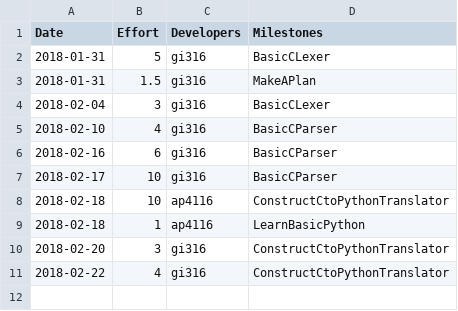
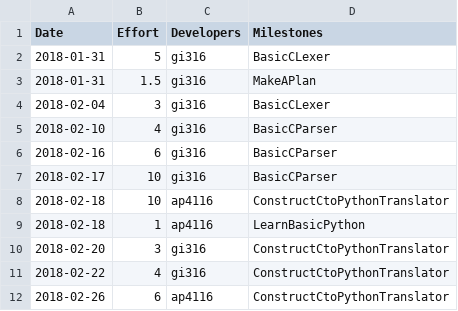
Before and after one commit to gioannides/Language_Processors, a CSV file: management/effort-log.csv, drawn as a sheet; the diff names each change by its address in the sheet, - before the commit and + after, or states it on an @@ line.

Commit message:
management update

```diff
--- a/management/effort-log.csv
+++ b/management/effort-log.csv
+row 12: 2018-02-26 | 6 | ap4116 | ConstructCtoPythonTranslator
```
